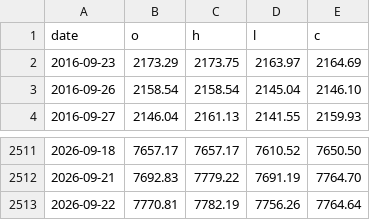
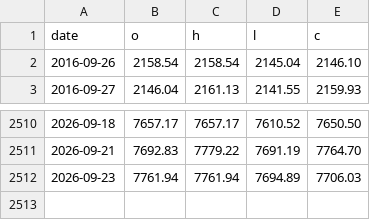
Before and after one commit to dougie-r2/rustskew, a CSV file: data/ohlc_spx.csv, drawn as a sheet; only a part is shown, gaps mark what is left out.

```diff
--- a/data/ohlc_spx.csv
+++ b/data/ohlc_spx.csv
@@ -1,3 +1,2 @@
 date,o,h,l,c
-2016-09-23,2173.29,2173.75,2163.97,2164.69
 2016-09-26,2158.54,2158.54,2145.04,2146.10
@@ -2512,2 +2511,2 @@ date,o,h,l,c
 2026-09-21,7692.83,7779.22,7691.19,7764.70
-2026-09-22,7770.81,7782.19,7756.26,7764.64
+2026-09-23,7761.94,7761.94,7694.89,7706.03
```
Also changed, not shown: DIX.csv, data/cboe_vix.csv, 8 other files.
